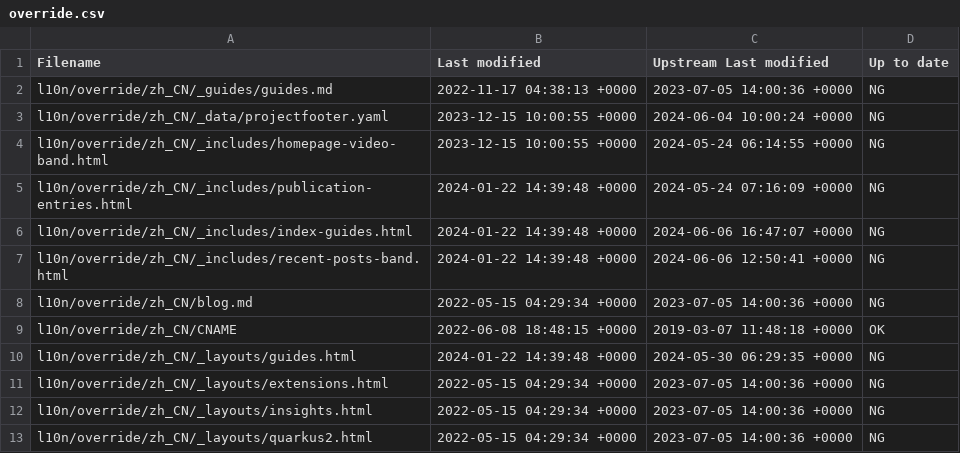
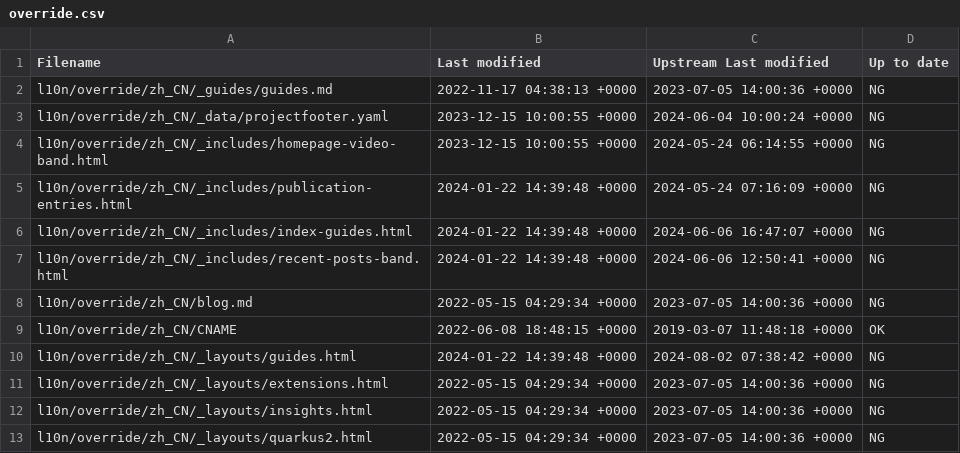
Before and after one commit to quarkusio/cn.quarkus.io, a CSV file: l10n/stats/override.csv, drawn as a sheet.

Commit message:
Update override stats

```diff
--- a/l10n/stats/override.csv
+++ b/l10n/stats/override.csv
@@ -9,3 +9,3 @@ l10n/override/zh_CN/blog.md, 2022-05-15 04:29:34 +0000, 2023-07-05 14:00:36 +000
 l10n/override/zh_CN/CNAME, 2022-06-08 18:48:15 +0000, 2019-03-07 11:48:18 +0000, OK
-l10n/override/zh_CN/_layouts/guides.html, 2024-01-22 14:39:48 +0000, 2024-05-30 06:29:35 +0000, NG
+l10n/override/zh_CN/_layouts/guides.html, 2024-01-22 14:39:48 +0000, 2024-08-02 07:38:42 +0000, NG
 l10n/override/zh_CN/_layouts/extensions.html, 2022-05-15 04:29:34 +0000, 2023-07-05 14:00:36 +0000, NG
```
